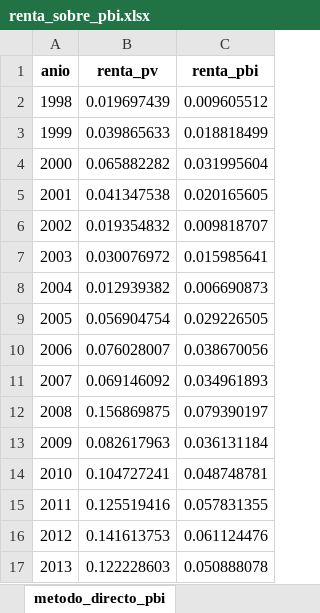
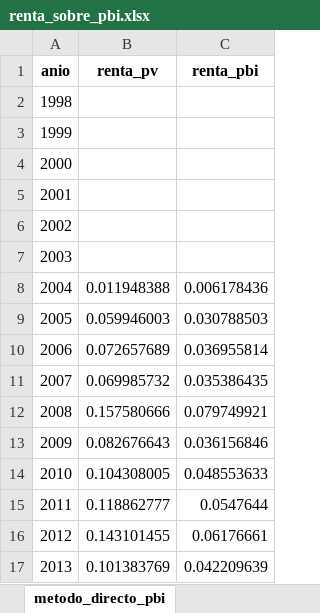
Before and after one commit to mateosuster/pioYPFConicet, an Excel workbook: analisis/resultados/argentina/renta_sobre_pbi.xlsx, sheet metodo_directo_pbi, drawn as a sheet; only a part is shown; values as stored, in another font and other column widths than the file's, no borders; the diff covers the shown part only; the diff names each change by its address in the sheet, - before the commit and + after, or states it on an @@ line.

```diff
--- a/analisis/resultados/argentina/renta_sobre_pbi.xlsx (sheet metodo_directo_pbi)
+++ b/analisis/resultados/argentina/renta_sobre_pbi.xlsx (sheet metodo_directo_pbi)
-B2 (renta_pv): 0.019697439
+B2 (renta_pv): (empty)
-C2 (renta_pbi): 0.009605512
+C2 (renta_pbi): (empty)
-B3 (renta_pv): 0.039865633
+B3 (renta_pv): (empty)
-C3 (renta_pbi): 0.018818499
+C3 (renta_pbi): (empty)
-B4 (renta_pv): 0.065882282
+B4 (renta_pv): (empty)
-C4 (renta_pbi): 0.031995604
+C4 (renta_pbi): (empty)
-B5 (renta_pv): 0.041347538
+B5 (renta_pv): (empty)
-C5 (renta_pbi): 0.020165605
+C5 (renta_pbi): (empty)
-B6 (renta_pv): 0.019354832
+B6 (renta_pv): (empty)
-C6 (renta_pbi): 0.009818707
+C6 (renta_pbi): (empty)
-B7 (renta_pv): 0.030076972
+B7 (renta_pv): (empty)
-C7 (renta_pbi): 0.015985641
+C7 (renta_pbi): (empty)
-B8 (renta_pv): 0.012939382
+B8 (renta_pv): 0.011948388
-C8 (renta_pbi): 0.006690873
+C8 (renta_pbi): 0.006178436
-B9 (renta_pv): 0.056904754
+B9 (renta_pv): 0.059946003
-C9 (renta_pbi): 0.029226505
+C9 (renta_pbi): 0.030788503
-B10 (renta_pv): 0.076028007
+B10 (renta_pv): 0.072657689
-C10 (renta_pbi): 0.038670056
+C10 (renta_pbi): 0.036955814
-B11 (renta_pv): 0.069146092
+B11 (renta_pv): 0.069985732
-C11 (renta_pbi): 0.034961893
+C11 (renta_pbi): 0.035386435
-B12 (renta_pv): 0.156869875
+B12 (renta_pv): 0.157580666
-C12 (renta_pbi): 0.079390197
+C12 (renta_pbi): 0.079749921
-B13 (renta_pv): 0.082617963
+B13 (renta_pv): 0.082676643
-C13 (renta_pbi): 0.036131184
+C13 (renta_pbi): 0.036156846
-B14 (renta_pv): 0.104727241
+B14 (renta_pv): 0.104308005
-C14 (renta_pbi): 0.048748781
+C14 (renta_pbi): 0.048553633
-B15 (renta_pv): 0.125519416
+B15 (renta_pv): 0.118862777
-C15 (renta_pbi): 0.057831355
+C15 (renta_pbi): 0.0547644
-B16 (renta_pv): 0.141613753
+B16 (renta_pv): 0.143101455
-C16 (renta_pbi): 0.061124476
+C16 (renta_pbi): 0.06176661
-B17 (renta_pv): 0.122228603
+B17 (renta_pv): 0.101383769
-C17 (renta_pbi): 0.050888078
+C17 (renta_pbi): 0.042209639
```
Also changed, not shown: 10 edited cells elsewhere in this sheet, analisis/resultados/argentina/costos_ccnn.xlsx, analisis/resultados/argentina/renta_metodo_directo.xlsx, 53 other files.
